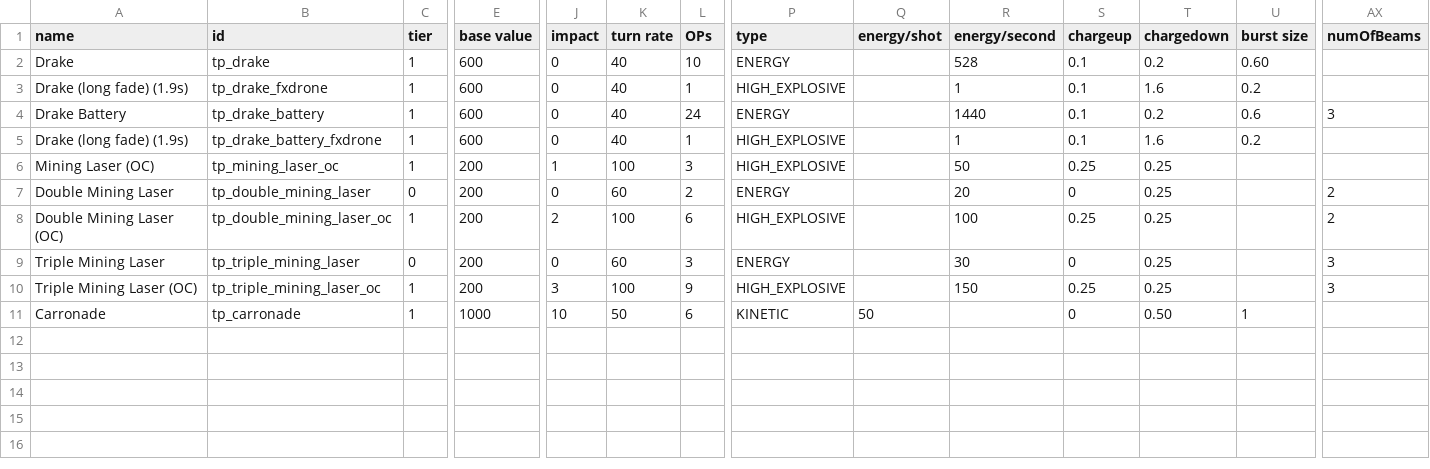
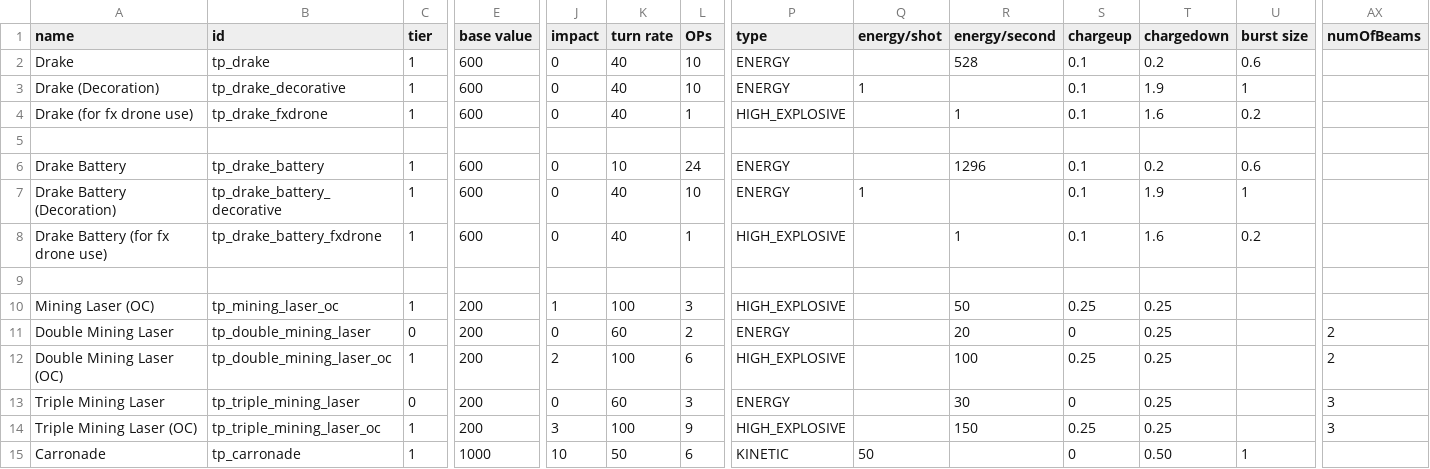
Before and after one commit to Auraekon/TerriblePirates, a CSV file: data/weapons/weapon_data.csv, drawn as a sheet; only a part is shown, gaps mark what is left out; addresses are those after the commit; rows hold the shown columns only; the diff names each change by its address in the sheet, - before the commit and + after, or states it on an @@ line.

Commit message:
feat(drake): Reworked Drake's firing animations and its underlying script. Added a new sprite for Drake Battery and changed Drake's sprite

```diff
--- a/data/weapons/weapon_data.csv
+++ b/data/weapons/weapon_data.csv
-U2 (burst size): 0.60
+U2 (burst size): 0.6
+row 3: Drake (Decoration) | tp_drake_decorative | 1 | 600 | 0 | 40 | 10 | ENERGY | 1 |  | 0.1 | 1.9 | 1
-A4 (name): Drake (long fade) (1.9s)
+A4 (name): Drake (for fx drone use)
+row 5: (empty)
-K6 (turn rate): 40
+K6 (turn rate): 10
-R6 (energy/second): 1440
+R6 (energy/second): 1296
-AX6 (numOfBeams): 3
+AX6 (numOfBeams): (empty)
+row 7: Drake Battery (Decoration) | tp_drake_battery_decorative | 1 | 600 | 0 | 40 | 10 | ENERGY | 1 |  | 0.1 | 1.9 | 1
-A8 (name): Drake (long fade) (1.9s)
+A8 (name): Drake Battery (for fx drone use)
+row 9: (empty)
```
Also changed, not shown: data/hulls/ship_data.csv, 56 other files.
